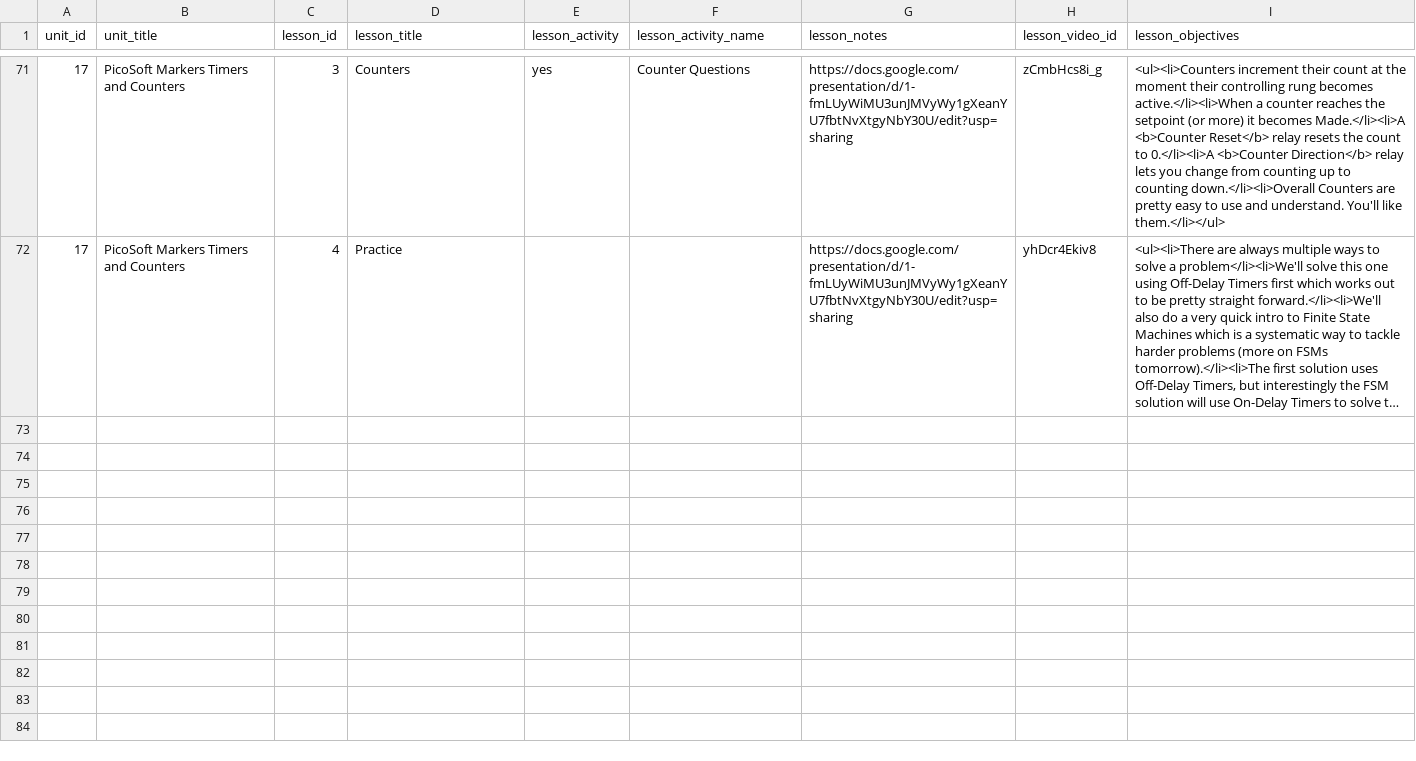
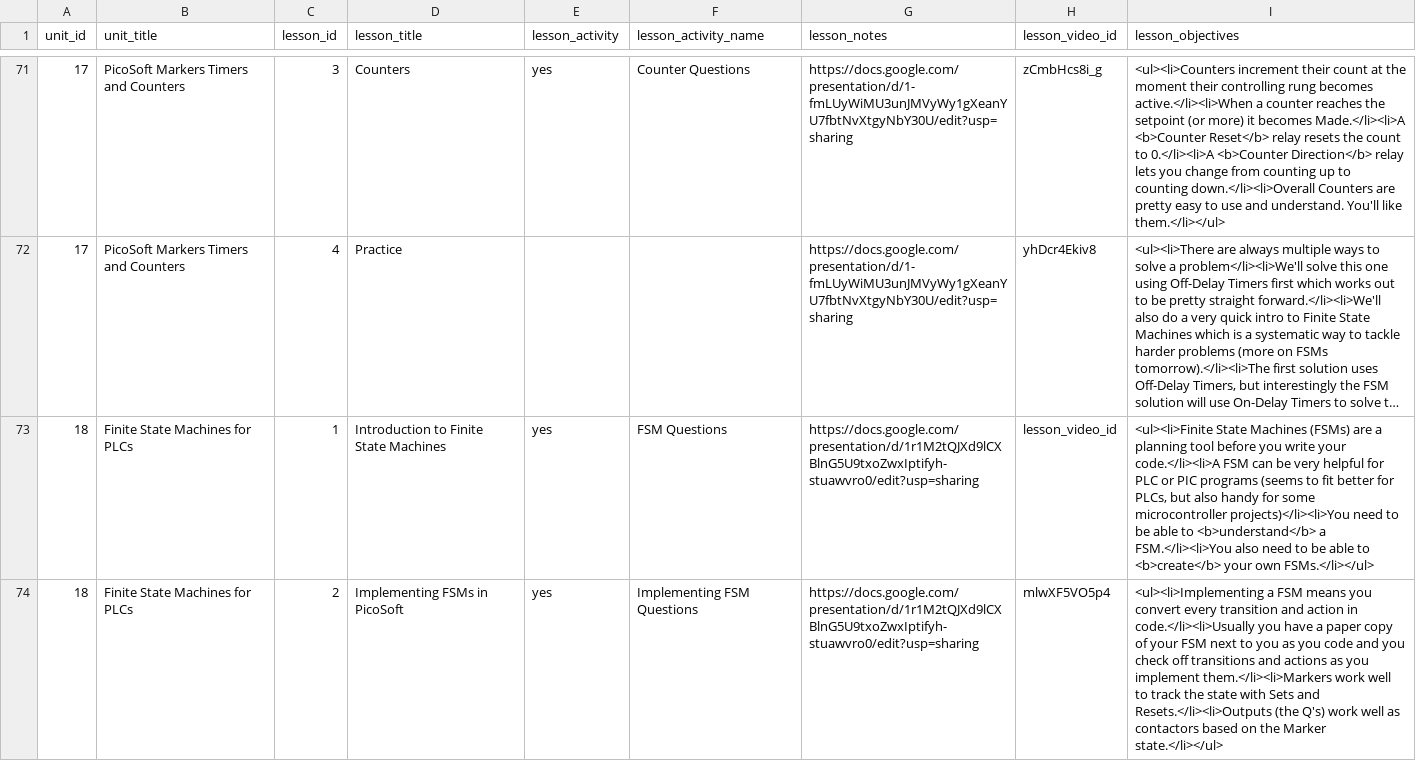
Before and after one commit to ME430/CourseBuilder, a CSV file: coursebuilder/data/lesson.csv, drawn as a sheet; only a part is shown, gaps mark what is left out; long unchanged cells end in …; the diff covers the shown part only; the diff names each change by its address in the sheet, - before the commit and + after, or states it on an @@ line.

```diff
--- a/coursebuilder/data/lesson.csv
+++ b/coursebuilder/data/lesson.csv
+row 73: 18 | Finite State Machines for PLCs | 1 | Introduction to Finite State Machines | yes | FSM Questions | https://docs.google.com/presentation/d/1r1M2tQJXd9lCXBlnG5U9txoZwxIptifyh-stuawvro0/edit?usp=sharing | lesson_video_id | <ul><li>Finite State Machines (FSMs) are a planning tool before you write your code.</li><li>A FSM can be very helpful for PLC or PIC programs (seems to fit better for PLCs, but also handy for some microcontroller projects)</li><li>You need to be able to <b>understand</b> a FSM.</li><li>You also need to be able to <b>create</b> your own FSMs.</li></ul>
+row 74: 18 | Finite State Machines for PLCs | 2 | Implementing FSMs in PicoSoft | yes | Implementing FSM Questions | https://docs.google.com/presentation/d/1r1M2tQJXd9lCXBlnG5U9txoZwxIptifyh-stuawvro0/edit?usp=sharing | mlwXF5VO5p4 | <ul><li>Implementing a FSM means you convert every transition and action in code.</li><li>Usually you have a paper copy of your FSM next to you as you code and you check off transitions and actions as you implement them.</li><li>Markers work well to track the state with Sets and Resets.</li><li>Outputs (the Q's) work well as contactors based on the Marker state.</li></ul>
```
Also changed, not shown: 2 added rows elsewhere in this file, coursebuilder/data/unit.csv, 4 other files.
